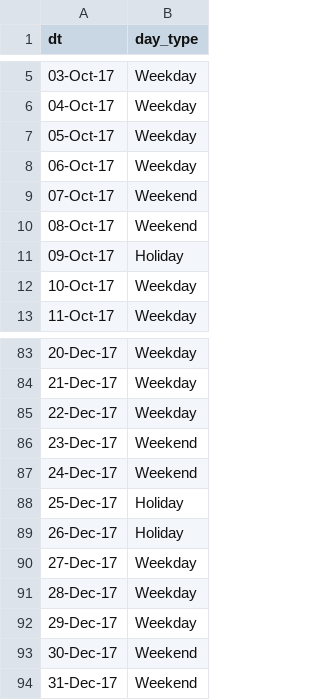
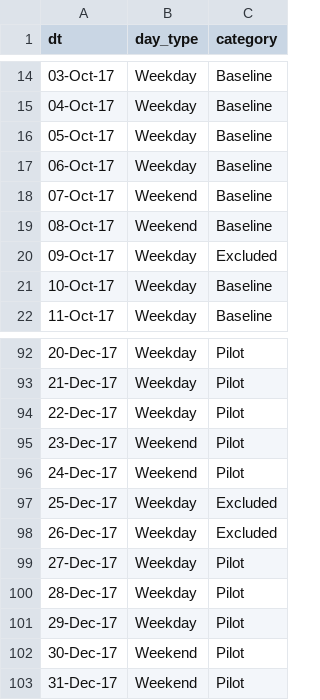
Before and after one commit to CityofToronto/bdit_king_pilot_dashboard, a CSV file: bluetooth/csv/date_lookup.csv, drawn as a sheet; only a part is shown, gaps mark what is left out; addresses are those after the commit; the diff covers the shown part only; the diff names each change by its address in the sheet, - before the commit and + after, or states it on an @@ line.

```diff
--- a/bluetooth/csv/date_lookup.csv
+++ b/bluetooth/csv/date_lookup.csv
+column C (category), rows 14-22: Baseline | Baseline | Baseline | Baseline | Baseline | Baseline | Excluded | Baseline | Baseline; rows 92-103: Pilot | Pilot | Pilot | Pilot | Pilot | Excluded | Excluded | Pilot | Pilot | Pilot | Pilot | Pilot
-B20 (day_type): Holiday
+B20 (day_type): Weekday
-B97:B98 (day_type): Holiday
+B97:B98 (day_type): Weekday
```
Also changed, not shown: 9 added rows and 14 edited cells elsewhere in this file, bluetooth/csv/bt_corridors.csv, 7 other files.
